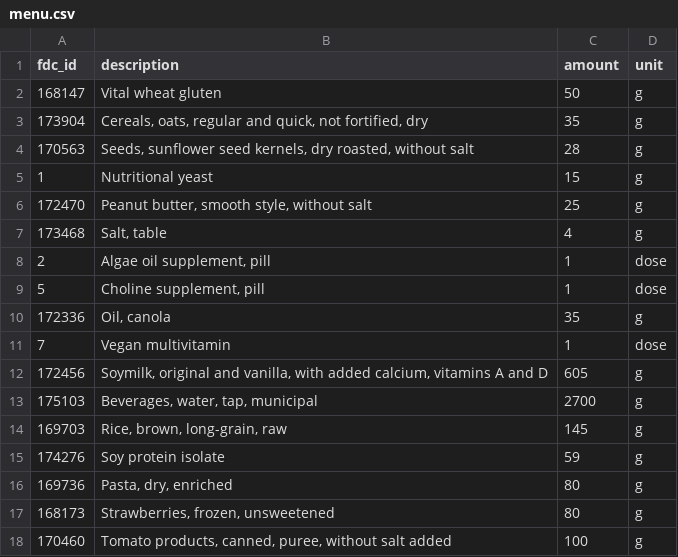
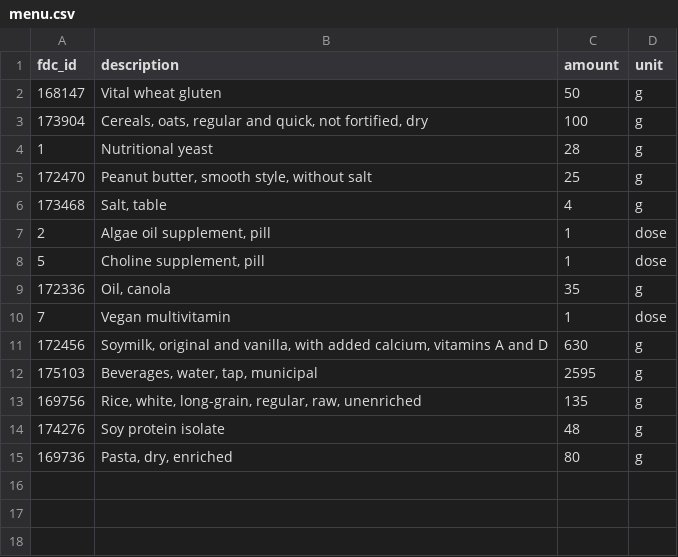
Before and after one commit to AntoineB33/food, a CSV file: DB/menu.csv, drawn as a sheet.

Commit message:
feat: update menu data and descriptions for improved accuracy and consistency

```diff
--- a/DB/menu.csv
+++ b/DB/menu.csv
@@ -2,5 +2,4 @@ fdc_id,description,amount,unit
 168147,Vital wheat gluten,50,g
-173904,"Cereals, oats, regular and quick, not fortified, dry",35,g
-170563,"Seeds, sunflower seed kernels, dry roasted, without salt",28,g
-1,Nutritional yeast,15,g
+173904,"Cereals, oats, regular and quick, not fortified, dry",100,g
+1,Nutritional yeast,28,g
 172470,"Peanut butter, smooth style, without salt",25,g
@@ -11,8 +10,6 @@ fdc_id,description,amount,unit
 7,Vegan multivitamin,1,dose
-172456,"Soymilk, original and vanilla, with added calcium, vitamins A and D",605,g
-175103,"Beverages, water, tap, municipal",2700,g
-169703,"Rice, brown, long-grain, raw",145,g
-174276,Soy protein isolate,59,g
+172456,"Soymilk, original and vanilla, with added calcium, vitamins A and D",630,g
+175103,"Beverages, water, tap, municipal",2595,g
+169756,"Rice, white, long-grain, regular, raw, unenriched",135,g
+174276,Soy protein isolate,48,g
 169736,"Pasta, dry, enriched",80,g
-168173,"Strawberries, frozen, unsweetened",80,g
-170460,"Tomato products, canned, puree, without salt added",100,g
```
Also changed, not shown: DB/successful_menus.csv, 5 other files.
